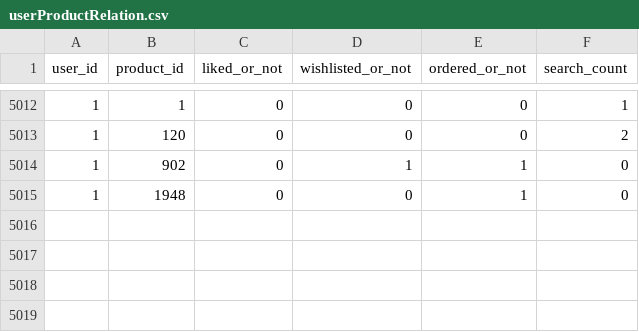
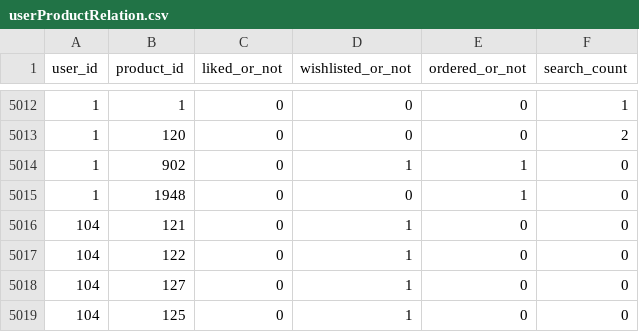
Before and after one commit to VishwanthBarma/product_grid, a CSV file: backend/gridDB/userProductRelation.csv, drawn as a sheet; only a part is shown, gaps mark what is left out.

```diff
--- a/backend/gridDB/userProductRelation.csv
+++ b/backend/gridDB/userProductRelation.csv
@@ -5015 +5015,5 @@ user_id,product_id,liked_or_not,wishlisted_or_not,ordered_or_not,search_count
 1,1948,0,0,1,0
+104,121,0,1,0,0
+104,122,0,1,0,0
+104,127,0,1,0,0
+104,125,0,1,0,0
```
Also changed, not shown: backend/gridDB/usersDB.csv, 6 other files.
